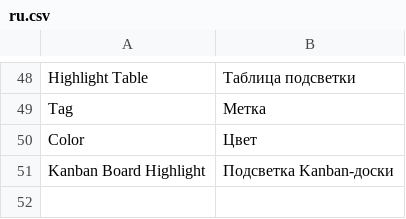
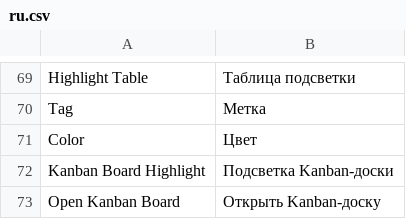
Before and after one commit to Dinext-pro/dinext_kanban, a CSV file: quick_kanban/translations/ru.csv, drawn as a sheet; only a part is shown, gaps mark what is left out; the diff covers the shown part only; the diff names each change by its address in the sheet, - before the commit and + after, or states it on an @@ line.

Commit message:
feat: enhance Kanban board with improved drag-and-drop functionality, add validation for move options, and update README with usage instructions

```diff
--- a/quick_kanban/translations/ru.csv
+++ b/quick_kanban/translations/ru.csv
+row 73: Open Kanban Board | Открыть Kanban-доску
```
Also changed, not shown: 22 added rows and 1 removed row elsewhere in this file, 37 other files.
